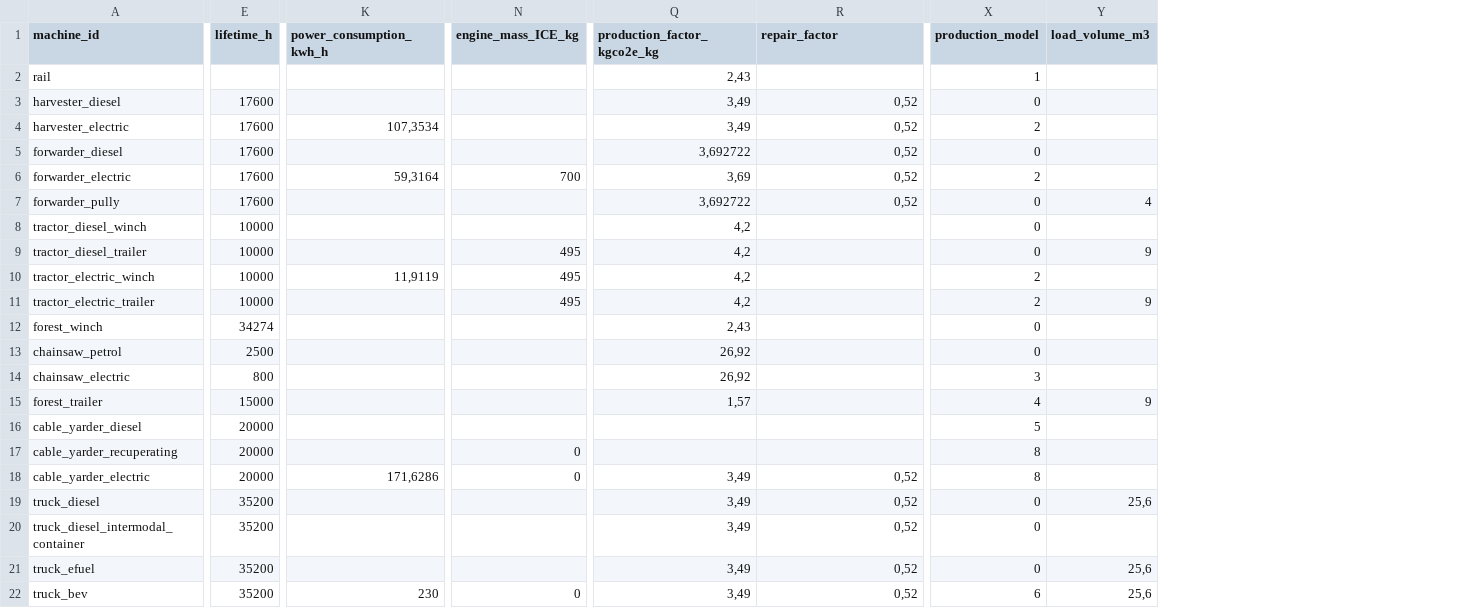
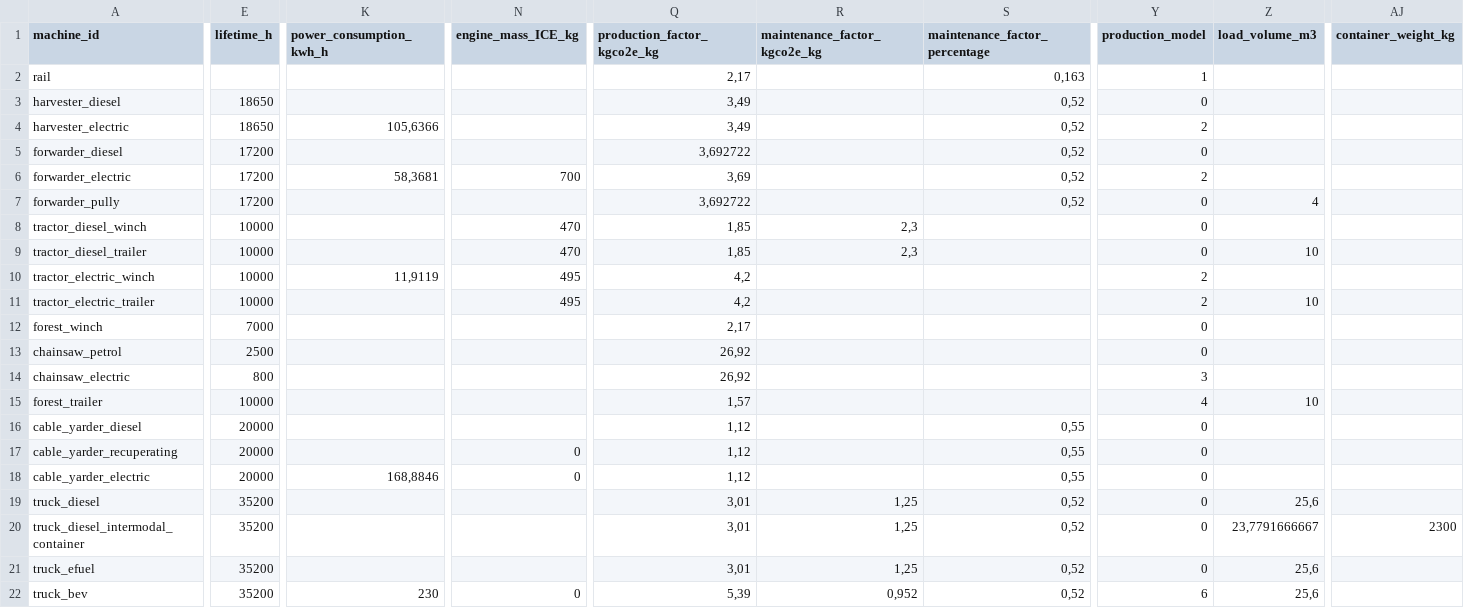
Before and after one commit to lostdots/forestry_LCA_frontend, a CSV file: csv_machines.csv, drawn as a sheet; only a part is shown, gaps mark what is left out; addresses are those after the commit; the diff covers the shown part only; the diff names each change by its address in the sheet, - before the commit and + after, or states it on an @@ line.

```diff
--- a/csv_machines.csv
+++ b/csv_machines.csv
+column R (maintenance_factor_kgco2e_kg), rows 8-22: 2,3 | 2,3 |  |  |  |  |  |  |  |  |  | 1,25 | 1,25 | 1,25 | 0,952
+column AJ (container_weight_kg), row 20: 2300
-S1: repair_factor
+S1: maintenance_factor_percentage
-Q2 (production_factor_kgco2e_kg): 2,43
+Q2 (production_factor_kgco2e_kg): 2,17
-S2 (maintenance_factor_percentage): (empty)
+S2 (maintenance_factor_percentage): 0,163
-E3:E4 (lifetime_h): 17600
+E3:E4 (lifetime_h): 18650
-K4 (power_consumption_kwh_h): 107,3534
+K4 (power_consumption_kwh_h): 105,6366
-E5:E7 (lifetime_h): 17600
+E5:E7 (lifetime_h): 17200
-K6 (power_consumption_kwh_h): 59,3164
+K6 (power_consumption_kwh_h): 58,3681
-N8 (engine_mass_ICE_kg): (empty)
+N8 (engine_mass_ICE_kg): 470
-Q8:Q9 (production_factor_kgco2e_kg): 4,2
+Q8:Q9 (production_factor_kgco2e_kg): 1,85
-N9 (engine_mass_ICE_kg): 495
+N9 (engine_mass_ICE_kg): 470
-Z9 (load_volume_m3): 9
+Z9 (load_volume_m3): 10
-Z11 (load_volume_m3): 9
+Z11 (load_volume_m3): 10
-E12 (lifetime_h): 34274
+E12 (lifetime_h): 7000
-Q12 (production_factor_kgco2e_kg): 2,43
+Q12 (production_factor_kgco2e_kg): 2,17
-E15 (lifetime_h): 15000
+E15 (lifetime_h): 10000
-Z15 (load_volume_m3): 9
+Z15 (load_volume_m3): 10
-Q16:Q17 (production_factor_kgco2e_kg): (empty)
+Q16:Q17 (production_factor_kgco2e_kg): 1,12
-S16:S17 (maintenance_factor_percentage): (empty)
+S16:S17 (maintenance_factor_percentage): 0,55
-Y16 (production_model): 5
+Y16 (production_model): 0
-Y17:Y18 (production_model): 8
+Y17:Y18 (production_model): 0
-K18 (power_consumption_kwh_h): 171,6286
+K18 (power_consumption_kwh_h): 168,8846
-Q18 (production_factor_kgco2e_kg): 3,49
+Q18 (production_factor_kgco2e_kg): 1,12
-S18 (maintenance_factor_percentage): 0,52
+S18 (maintenance_factor_percentage): 0,55
-Q19:Q21 (production_factor_kgco2e_kg): 3,49
+Q19:Q21 (production_factor_kgco2e_kg): 3,01
-Z20 (load_volume_m3): (empty)
+Z20 (load_volume_m3): 23,7791666667
-Q22 (production_factor_kgco2e_kg): 3,49
+Q22 (production_factor_kgco2e_kg): 5,39
```
Also changed, not shown: 1 added row and 28 edited cells elsewhere in this file, csv_emission_repository.csv, csv_materials.csv, 4 other files.
